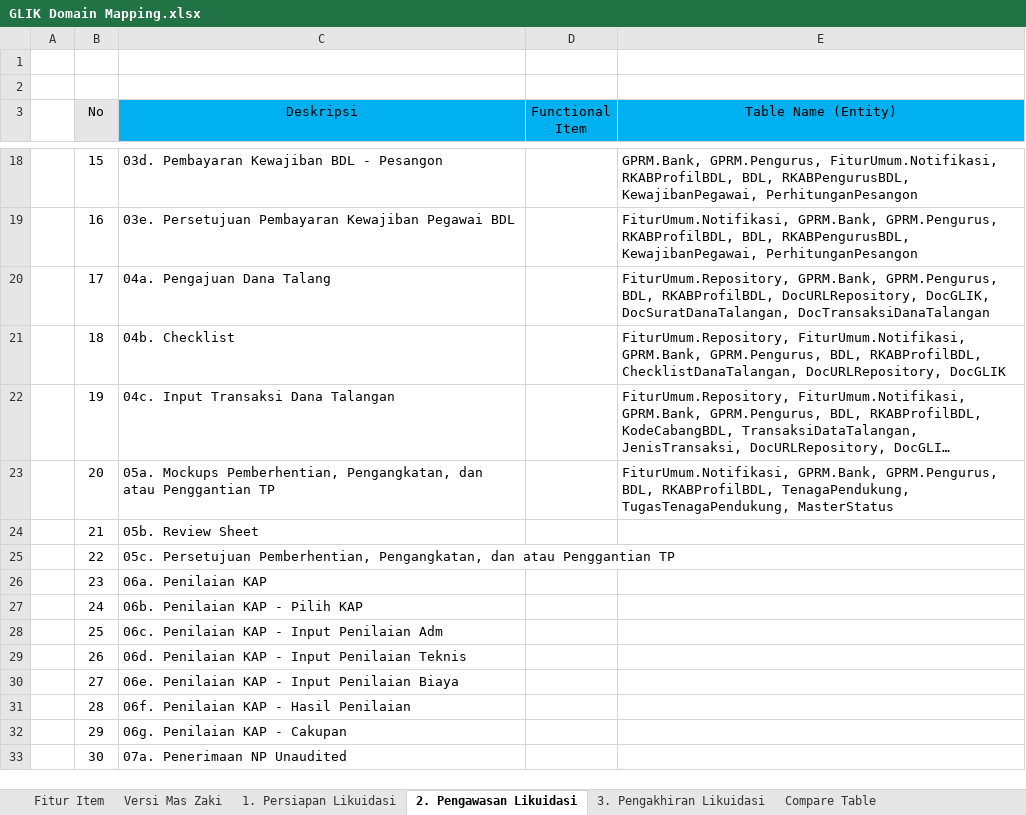
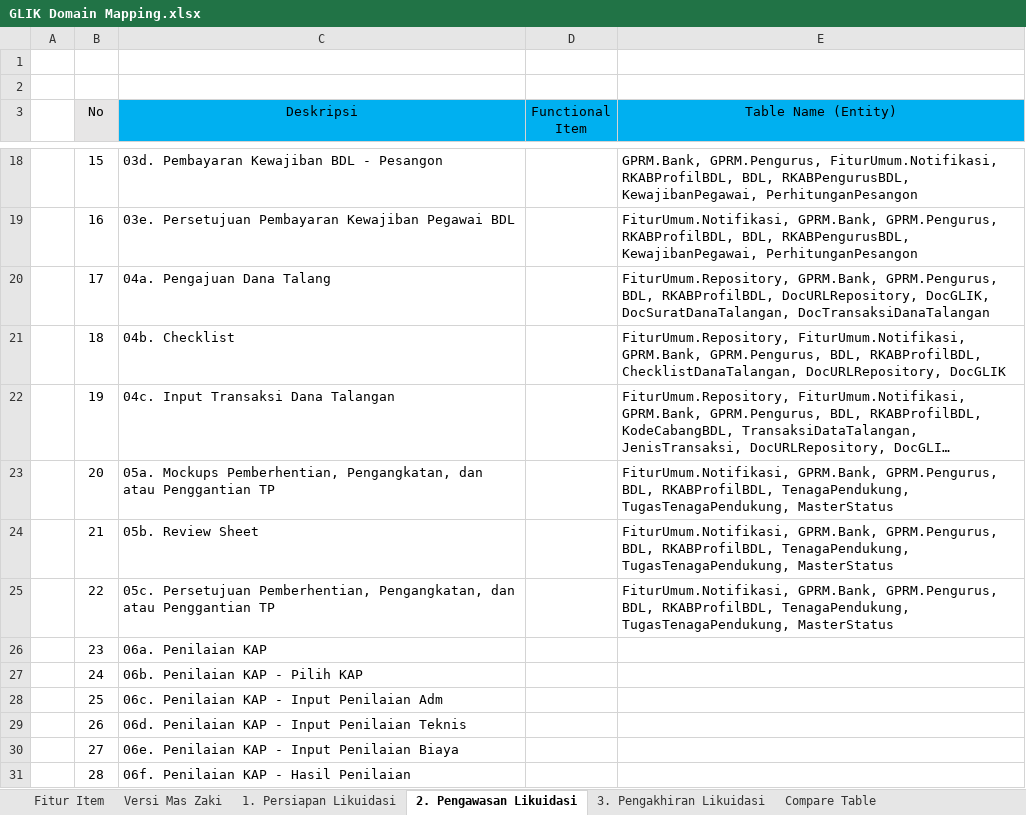
Before and after one commit to reshafahlevi/GLIK-DM, an Excel workbook: GLIK Domain Mapping.xlsx, sheet 2. Pengawasan Likuidasi, drawn as a sheet; only a part is shown, gaps mark what is left out; the shorter side is filled out with more unchanged rows; long unchanged cells end in …; values as stored, in another font and other column widths than the file's, no borders; the diff names each change by its address in the sheet, - before the commit and + after, or states it on an @@ line.

Commit message:
Update GLIK Domain Mapping.xlsx
Commit

```diff
--- a/GLIK Domain Mapping.xlsx (sheet 2. Pengawasan Likuidasi)
+++ b/GLIK Domain Mapping.xlsx (sheet 2. Pengawasan Likuidasi)
-E24:E25 (Table Name (Entity)): (empty)
+E24:E25 (Table Name (Entity)): FiturUmum.Notifikasi, GPRM.Bank, GPRM.Pengurus, BDL, RKABProfilBDL, TenagaPendukung, TugasTenagaPendukung, MasterStatus
```
